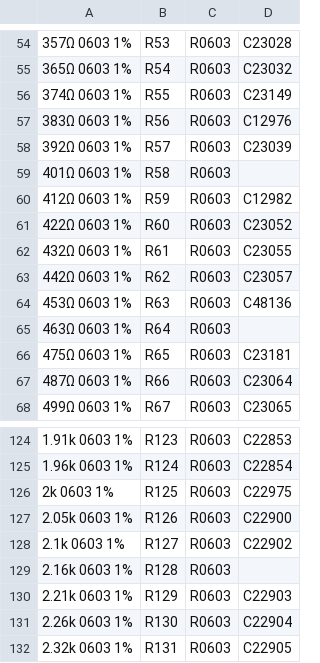
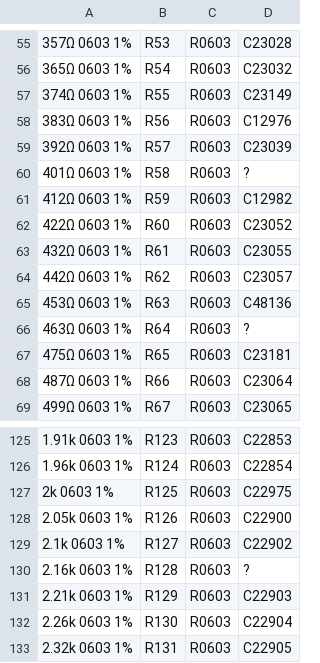
Before and after one commit to 4ms/4ms-kicad-script, a CSV file: resistor_generator/test-boms/0603-1pct-100-9k-bom.csv (was resistor_generator/t.csv), drawn as a sheet; only a part is shown, gaps mark what is left out; the diff covers the shown part only.

```diff
--- a/resistor_generator/t.csv
+++ b/resistor_generator/test-boms/0603-1pct-100-9k-bom.csv
@@ -58,3 +59,3 @@
 "392Ω 0603 1%", "R57", "R0603",  "C23039"
-"401Ω 0603 1%", "R58", "R0603",  ""
+"401Ω 0603 1%", "R58", "R0603",  "?"
 "412Ω 0603 1%", "R59", "R0603",  "C12982"
@@ -64,3 +65,3 @@
 "453Ω 0603 1%", "R63", "R0603",  "C48136"
-"463Ω 0603 1%", "R64", "R0603",  ""
+"463Ω 0603 1%", "R64", "R0603",  "?"
 "475Ω 0603 1%", "R65", "R0603",  "C23181"
@@ -128,3 +129,3 @@
 "2.1k 0603 1%", "R127", "R0603",  "C22902"
-"2.16k 0603 1%", "R128", "R0603",  ""
+"2.16k 0603 1%", "R128", "R0603",  "?"
 "2.21k 0603 1%", "R129", "R0603",  "C22903"
```
Also changed, not shown: 1 added row and 10 edited cells elsewhere in this file, 13 other files.
